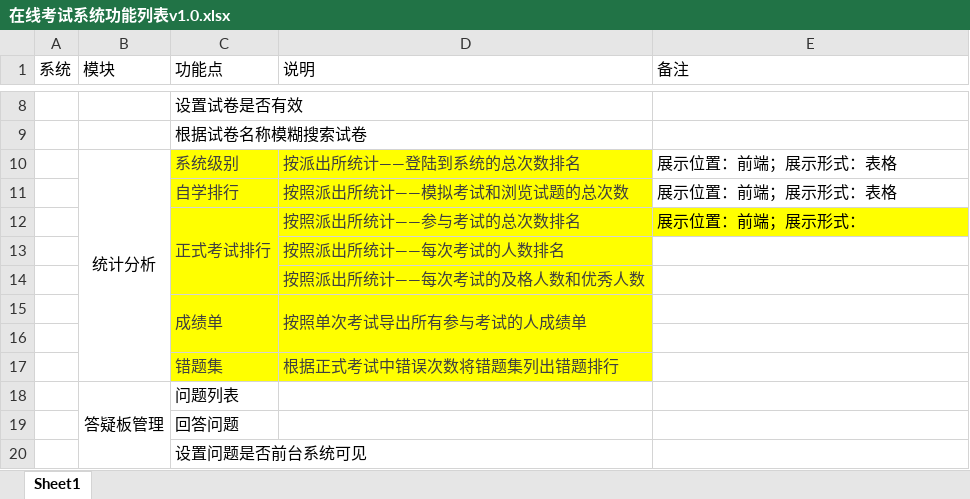
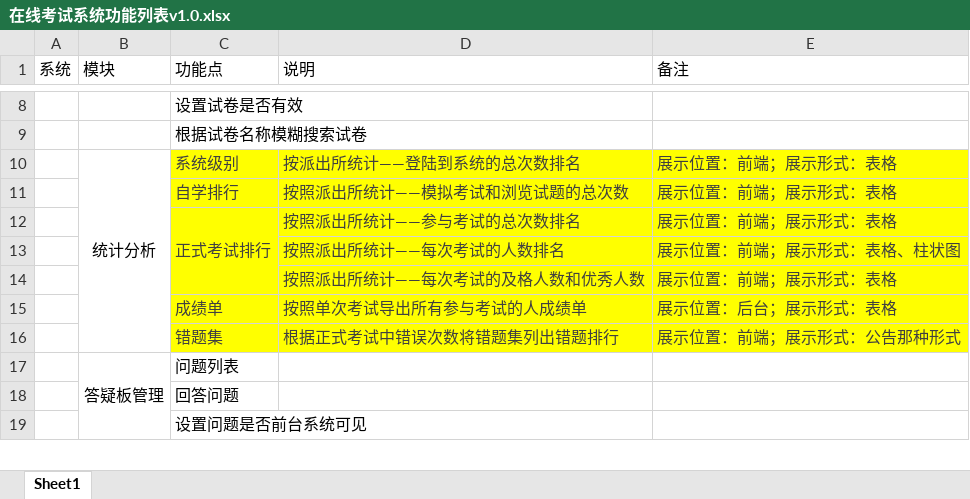
Before and after one commit to marstrip/police-office-testing, an Excel workbook: Doc/在线考试系统功能列表v1.0.xlsx, sheet Sheet1, drawn as a sheet; only a part is shown, gaps mark what is left out; values as stored, in another font and other column widths than the file's, no borders; removed rows and columns are numbered as before the commit, all else as after; the diff names each change by its address in the sheet, - before the commit and + after, or states it on an @@ line.

Commit message:
update doc

```diff
--- a/Doc/在线考试系统功能列表v1.0.xlsx (sheet Sheet1)
+++ b/Doc/在线考试系统功能列表v1.0.xlsx (sheet Sheet1)
-E10:E11 fill: none
+E10:E11 fill: #FFFF00
-E10:E12 text colour: black
+E10:E12 text colour: #404040
-E12 (备注): 展示位置：前端；展示形式：
+E12 (备注): 展示位置：前端；展示形式：表格
-E13 (备注): (empty)
+E13 (备注): 展示位置：前端；展示形式：表格、柱状图
-E13:E15 fill: none
+E13:E15 fill: #FFFF00
-E14 (备注): (empty)
+E14 (备注): 展示位置：前端；展示形式：表格
-C15:C16 merged
-D15:D16 merged
-E15 (备注): (empty)
+E15 (备注): 展示位置：后台；展示形式：表格
-row 16: (empty)
-E16 (备注): (empty)
+E16 (备注): 展示位置：前端；展示形式：公告那种形式
-E16 fill: none
+E16 fill: #FFFF00
```
